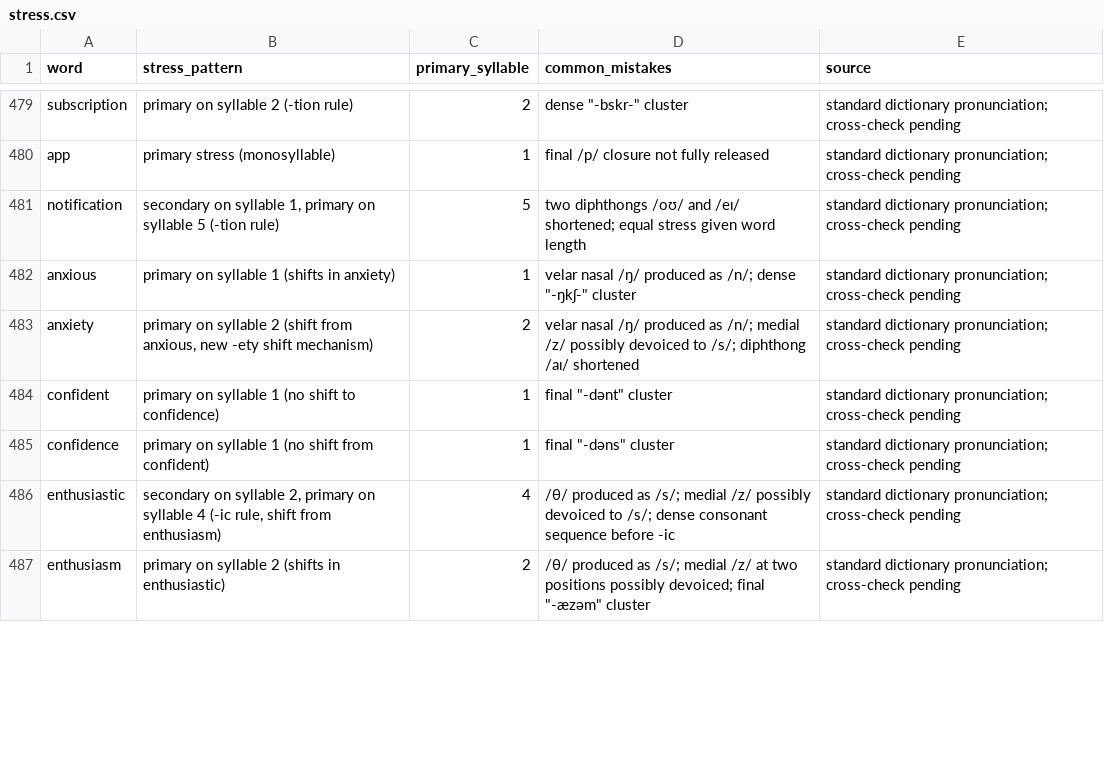
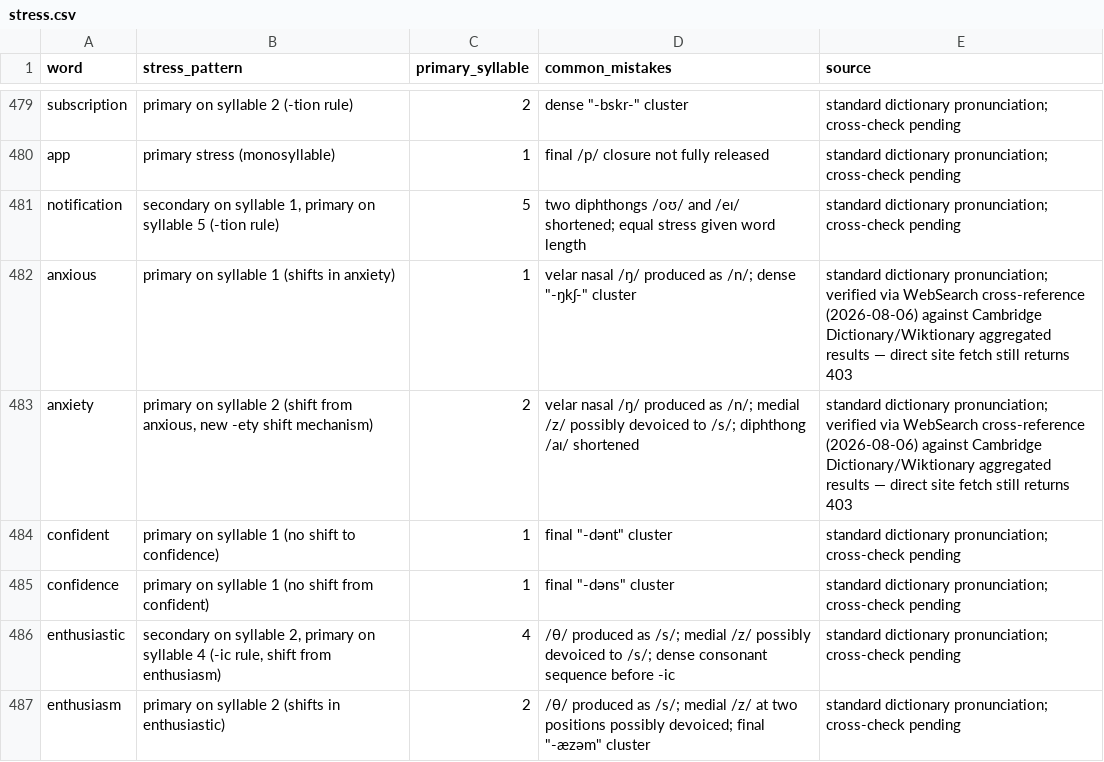
Before and after one commit to evolxd/ENLEARN, a CSV file: pte-pronunciation-bible/database/stress.csv, drawn as a sheet; only a part is shown, gaps mark what is left out; the diff covers the shown part only.

```diff
--- a/pte-pronunciation-bible/database/stress.csv
+++ b/pte-pronunciation-bible/database/stress.csv
@@ -481,4 +481,4 @@ app,primary stress (monosyllable),1,final /p/ closure not fully released,standar
 notification,"secondary on syllable 1, primary on syllable 5 (-tion rule)",5,two diphthongs /oʊ/ and /eɪ/ shortened; equal stress given word length,standard dictionary pronunciation; cross-check pending
-anxious,primary on syllable 1 (shifts in anxiety),1,"velar nasal /ŋ/ produced as /n/; dense ""-ŋkʃ-"" cluster",standard dictionary pronunciation; cross-check pending
-anxiety,"primary on syllable 2 (shift from anxious, new -ety shift mechanism)",2,velar nasal /ŋ/ produced as /n/; medial /z/ possibly devoiced to /s/; diphthong /aɪ/ shortened,standard dictionary pronunciation; cross-check pending
+anxious,primary on syllable 1 (shifts in anxiety),1,"velar nasal /ŋ/ produced as /n/; dense ""-ŋkʃ-"" cluster",standard dictionary pronunciation; verified via WebSearch cross-reference (2026-08-06) against Cambridge Dictionary/Wiktionary aggregated results — direct site fetch still returns 403
+anxiety,"primary on syllable 2 (shift from anxious, new -ety shift mechanism)",2,velar nasal /ŋ/ produced as /n/; medial /z/ possibly devoiced to /s/; diphthong /aɪ/ shortened,standard dictionary pronunciation; verified via WebSearch cross-reference (2026-08-06) against Cambridge Dictionary/Wiktionary aggregated results — direct site fetch still returns 403
 confident,primary on syllable 1 (no shift to confidence),1,"final ""-dənt"" cluster",standard dictionary pronunciation; cross-check pending
```
Also changed, not shown: 17 edited cells elsewhere in this file, pte-pronunciation-bible/database/ipa.csv, 3 other files.
